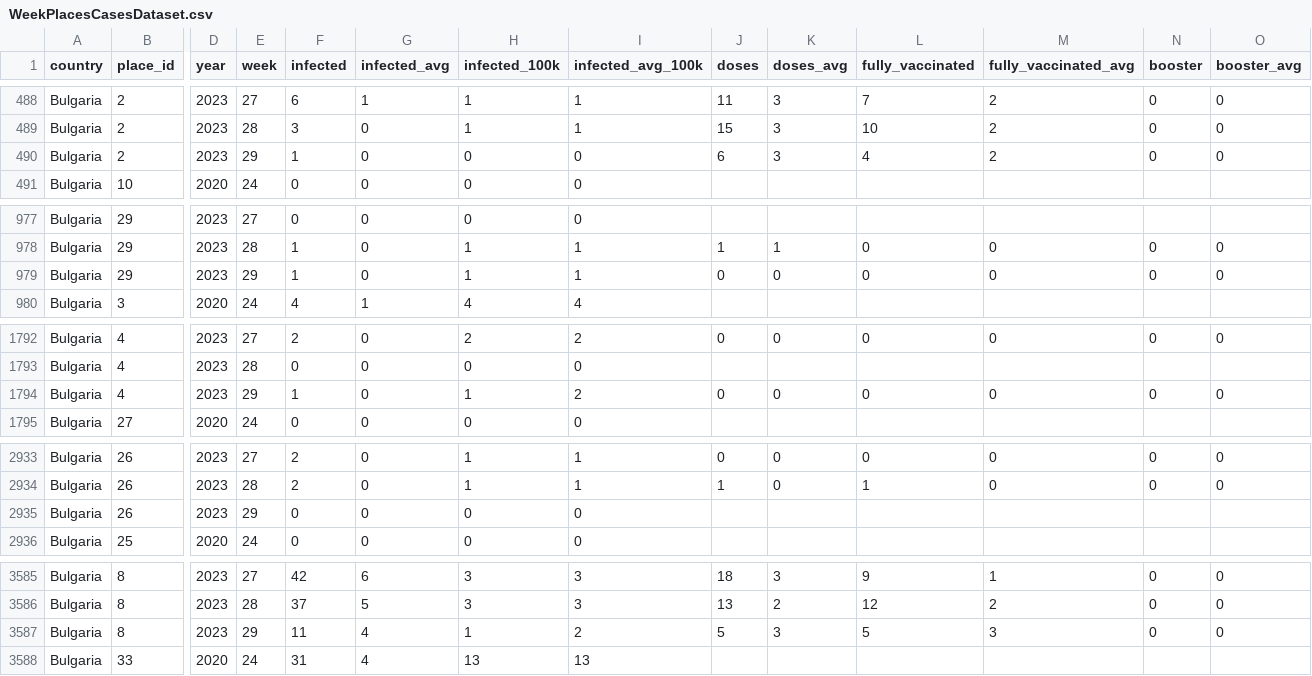
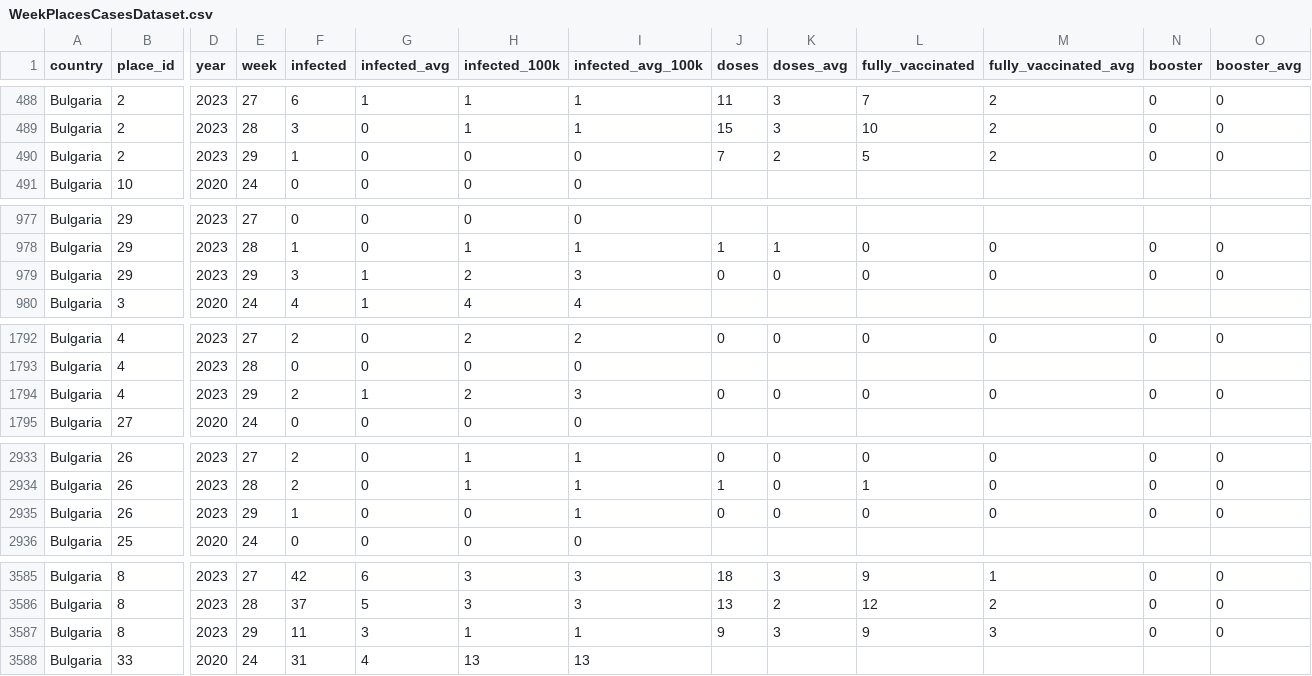
Before and after one commit to COVID-19-Bulgaria/covid-database, a CSV file: Bulgaria/WeekPlacesCasesDataset.csv, drawn as a sheet; only a part is shown, gaps mark what is left out; the diff covers the shown part only; the diff names each change by its address in the sheet, - before the commit and + after, or states it on an @@ line.

```diff
--- a/Bulgaria/WeekPlacesCasesDataset.csv
+++ b/Bulgaria/WeekPlacesCasesDataset.csv
-J490 (doses): 6
+J490 (doses): 7
-K490 (doses_avg): 3
+K490 (doses_avg): 2
-L490 (fully_vaccinated): 4
+L490 (fully_vaccinated): 5
-F979 (infected): 1
+F979 (infected): 3
-G979 (infected_avg): 0
+G979 (infected_avg): 1
-H979 (infected_100k): 1
+H979 (infected_100k): 2
-I979 (infected_avg_100k): 1
+I979 (infected_avg_100k): 3
-F1794 (infected): 1
+F1794 (infected): 2
-G1794 (infected_avg): 0
+G1794 (infected_avg): 1
-H1794 (infected_100k): 1
+H1794 (infected_100k): 2
-I1794 (infected_avg_100k): 2
+I1794 (infected_avg_100k): 3
-F2935 (infected): 0
+F2935 (infected): 1
-I2935 (infected_avg_100k): 0
+I2935 (infected_avg_100k): 1
-J2935 (doses): (empty)
+J2935 (doses): 0
-K2935 (doses_avg): (empty)
+K2935 (doses_avg): 0
-L2935 (fully_vaccinated): (empty)
+L2935 (fully_vaccinated): 0
-M2935 (fully_vaccinated_avg): (empty)
+M2935 (fully_vaccinated_avg): 0
-N2935 (booster): (empty)
+N2935 (booster): 0
-O2935 (booster_avg): (empty)
+O2935 (booster_avg): 0
-G3587 (infected_avg): 4
+G3587 (infected_avg): 3
-I3587 (infected_avg_100k): 2
+I3587 (infected_avg_100k): 1
-J3587 (doses): 5
+J3587 (doses): 9
-L3587 (fully_vaccinated): 5
+L3587 (fully_vaccinated): 9
```
Also changed, not shown: 22 edited cells elsewhere in this file, Bulgaria/RollingBiWeeklyPlacesCasesDataset.csv, 3 other files.
